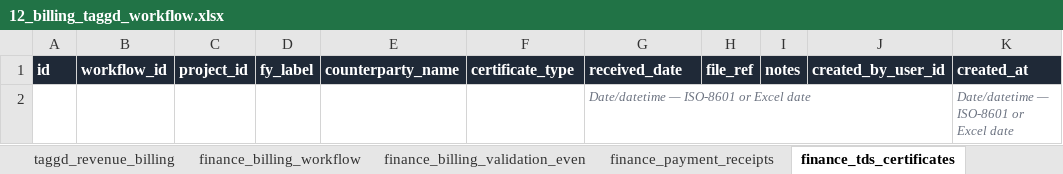
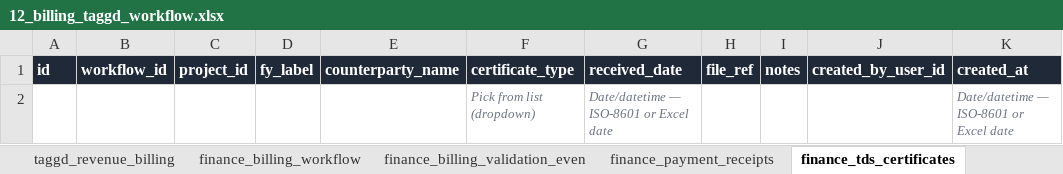
Before and after one commit to abhijeet42cy6/taggd, an Excel workbook: excel_upload_masters/templates/12_billing_taggd_workflow.xlsx, sheet finance_tds_certificates, drawn as a sheet; values as stored, in another font and other column widths than the file's, no borders; the diff names each change by its address in the sheet, - before the commit and + after, or states it on an @@ line.

```diff
--- a/excel_upload_masters/templates/12_billing_taggd_workflow.xlsx (sheet finance_tds_certificates)
+++ b/excel_upload_masters/templates/12_billing_taggd_workflow.xlsx (sheet finance_tds_certificates)
-F2 (certificate_type): (empty)
+F2 (certificate_type): Pick from list (dropdown)
```
Also changed, not shown: sheet finance_billing_workflow, sheet finance_payment_receipts, excel_upload_masters/templates/01_spine_clients_projects.xlsx, excel_upload_masters/templates/05_pipeline_requisitions_records.xlsx, 20 other files.
